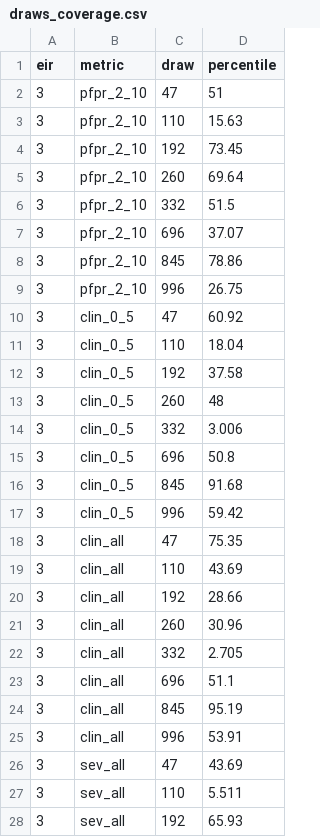
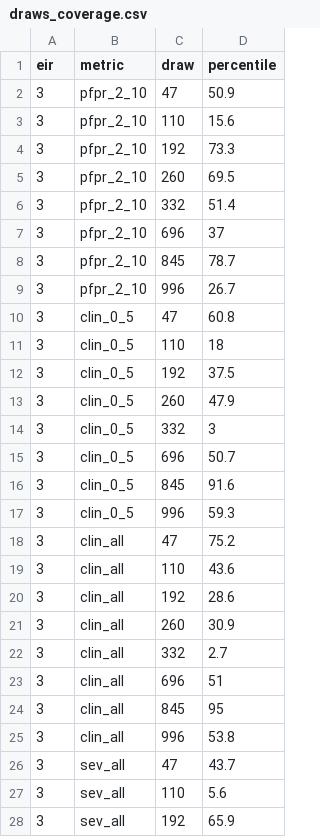
Before and after one commit to pwinskill/fleetcheck, a CSV file: validations/04-parameter-draws/results/draws_coverage.csv, drawn as a sheet; only a part is shown; the diff covers the shown part only.

```diff
--- a/validations/04-parameter-draws/results/draws_coverage.csv
+++ b/validations/04-parameter-draws/results/draws_coverage.csv
@@ -1,28 +1,28 @@
 "eir","metric","draw","percentile"
-3,"pfpr_2_10",47,51
-3,"pfpr_2_10",110,15.63
-3,"pfpr_2_10",192,73.45
-3,"pfpr_2_10",260,69.64
-3,"pfpr_2_10",332,51.5
-3,"pfpr_2_10",696,37.07
-3,"pfpr_2_10",845,78.86
-3,"pfpr_2_10",996,26.75
-3,"clin_0_5",47,60.92
-3,"clin_0_5",110,18.04
-3,"clin_0_5",192,37.58
-3,"clin_0_5",260,48
-3,"clin_0_5",332,3.006
-3,"clin_0_5",696,50.8
-3,"clin_0_5",845,91.68
-3,"clin_0_5",996,59.42
-3,"clin_all",47,75.35
-3,"clin_all",110,43.69
-3,"clin_all",192,28.66
-3,"clin_all",260,30.96
-3,"clin_all",332,2.705
-3,"clin_all",696,51.1
-3,"clin_all",845,95.19
-3,"clin_all",996,53.91
-3,"sev_all",47,43.69
-3,"sev_all",110,5.511
-3,"sev_all",192,65.93
+3,"pfpr_2_10",47,50.9
+3,"pfpr_2_10",110,15.6
+3,"pfpr_2_10",192,73.3
+3,"pfpr_2_10",260,69.5
+3,"pfpr_2_10",332,51.4
+3,"pfpr_2_10",696,37
+3,"pfpr_2_10",845,78.7
+3,"pfpr_2_10",996,26.7
+3,"clin_0_5",47,60.8
+3,"clin_0_5",110,18
+3,"clin_0_5",192,37.5
+3,"clin_0_5",260,47.9
+3,"clin_0_5",332,3
+3,"clin_0_5",696,50.7
+3,"clin_0_5",845,91.6
+3,"clin_0_5",996,59.3
+3,"clin_all",47,75.2
+3,"clin_all",110,43.6
+3,"clin_all",192,28.6
+3,"clin_all",260,30.9
+3,"clin_all",332,2.7
+3,"clin_all",696,51
+3,"clin_all",845,95
+3,"clin_all",996,53.8
+3,"sev_all",47,43.7
+3,"sev_all",110,5.6
+3,"sev_all",192,65.9
```
Also changed, not shown: 68 edited cells elsewhere in this file, validations/04-parameter-draws/results/fleet_sweep.csv, 7 other files.
